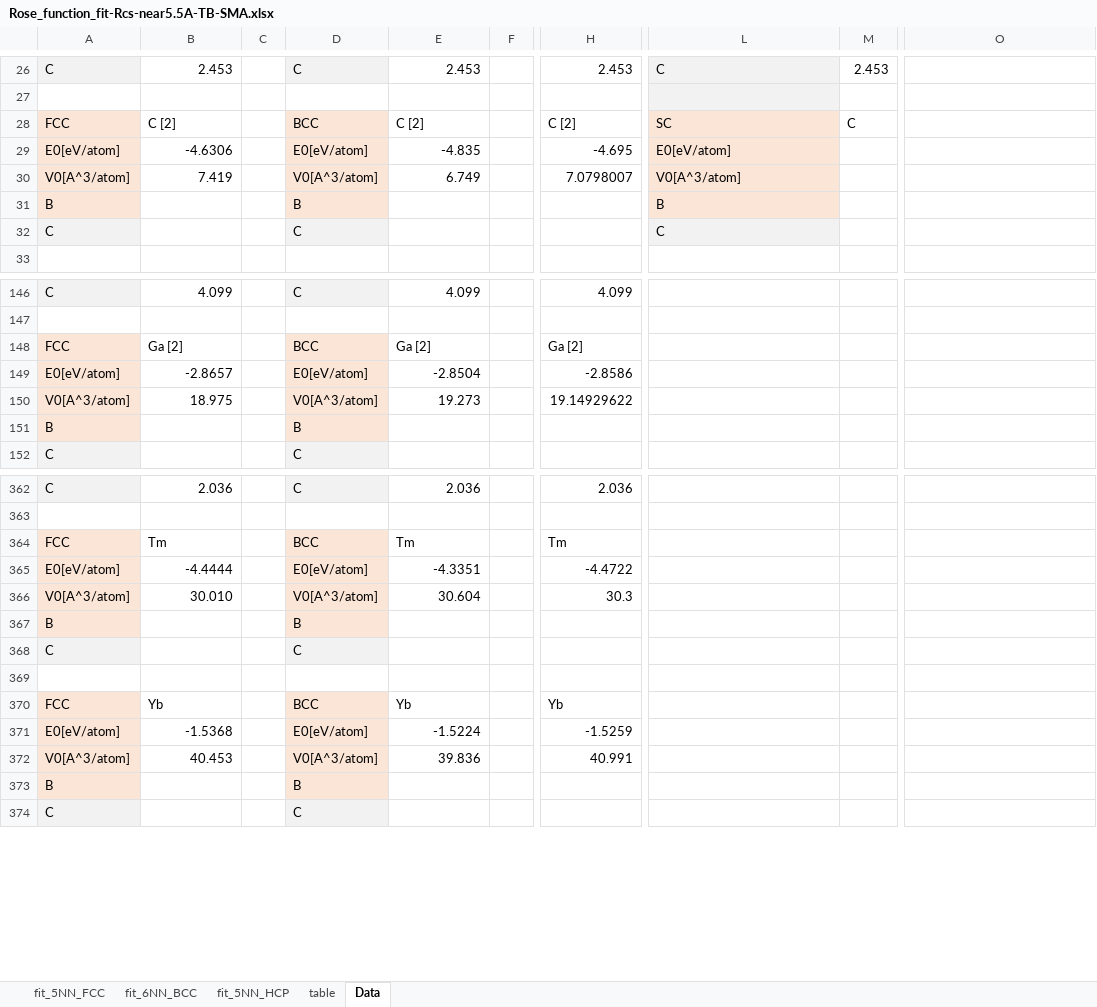
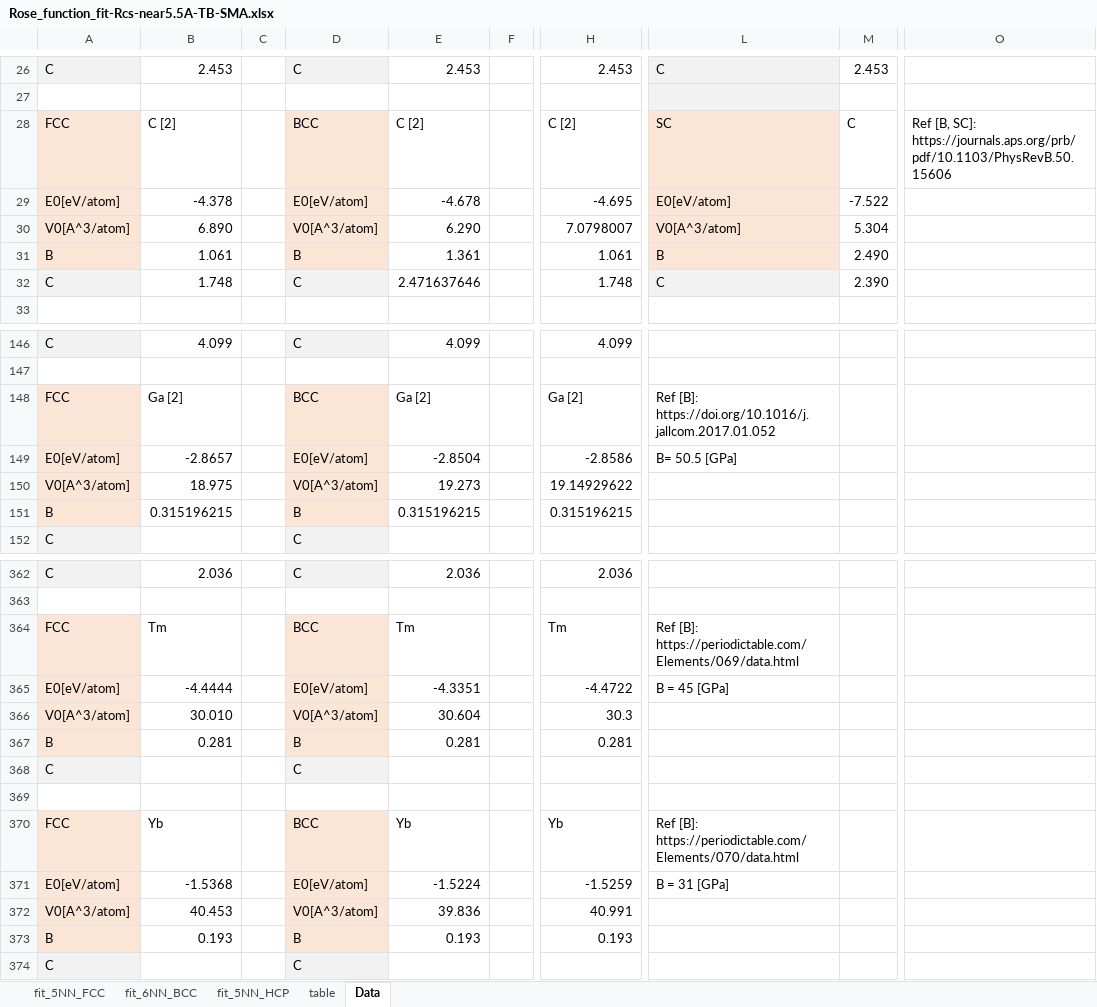
Before and after one commit to by-student-2017/lammps_education_metal_win, an Excel workbook: potentials/smatb/Rose_function_old_code/Rose_function_fit-Rcs-near5.5A-TB-SMA.xlsx, sheet Data, drawn as a sheet; only a part is shown, gaps mark what is left out; values as stored, in another font and other column widths than the file's, no borders; the diff covers the shown part only; the diff names each change by its address in the sheet, - before the commit and + after, or states it on an @@ line.

Commit message:
Add files via upload

```diff
--- a/potentials/smatb/Rose_function_old_code/Rose_function_fit-Rcs-near5.5A-TB-SMA.xlsx (sheet Data)
+++ b/potentials/smatb/Rose_function_old_code/Rose_function_fit-Rcs-near5.5A-TB-SMA.xlsx (sheet Data)
-O28: (empty)
+O28: Ref [B, SC]: https://journals.aps.org/prb/pdf/10.1103/PhysRevB.50.15606
-B29: -4.6306
+B29: -4.378
-E29: -4.835
+E29: -4.678
-M29: (empty)
+M29: -7.522
-B30: 7.419
+B30: 6.890
-E30: 6.749
+E30: 6.290
-M30: (empty)
+M30: 5.304
-B31: (empty)
+B31: 1.061
-E31: (empty)
+E31: 1.361
-H31: (empty)
+H31: 1.061
-M31: (empty)
+M31: 2.490
-B32: (empty)
+B32: 1.748
-E32: (empty)
+E32: 2.471637646
-H32: (empty)
+H32: 1.748
-M32: (empty)
+M32: 2.390
-L148: (empty)
+L148: Ref [B]: https://doi.org/10.1016/j.jallcom.2017.01.052
-L149: (empty)
+L149: B= 50.5 [GPa]
-B151: (empty)
+B151: 0.315196215
-E151: (empty)
+E151: 0.315196215
-H151: (empty)
+H151: 0.315196215
-L364: (empty)
+L364: Ref [B]: https://periodictable.com/Elements/069/data.html
-L365: (empty)
+L365: B = 45 [GPa]
-B367: (empty)
+B367: 0.281
-E367: (empty)
+E367: 0.281
-H367: (empty)
+H367: 0.281
-L370: (empty)
+L370: Ref [B]: https://periodictable.com/Elements/070/data.html
-L371: (empty)
+L371: B = 31 [GPa]
-B373: (empty)
+B373: 0.193
-E373: (empty)
+E373: 0.193
-H373: (empty)
+H373: 0.193
```
Also changed, not shown: 13 edited cells elsewhere in this sheet, formulas that keep their value.
